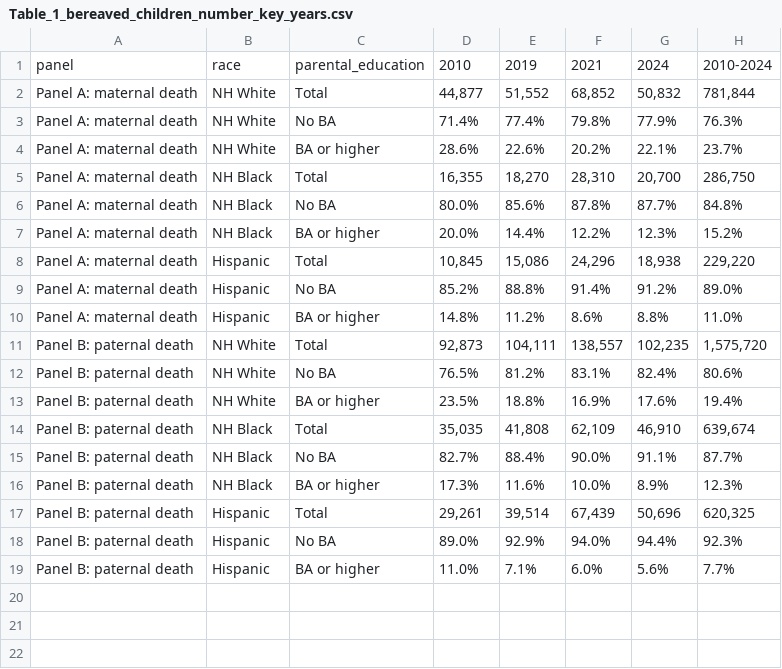
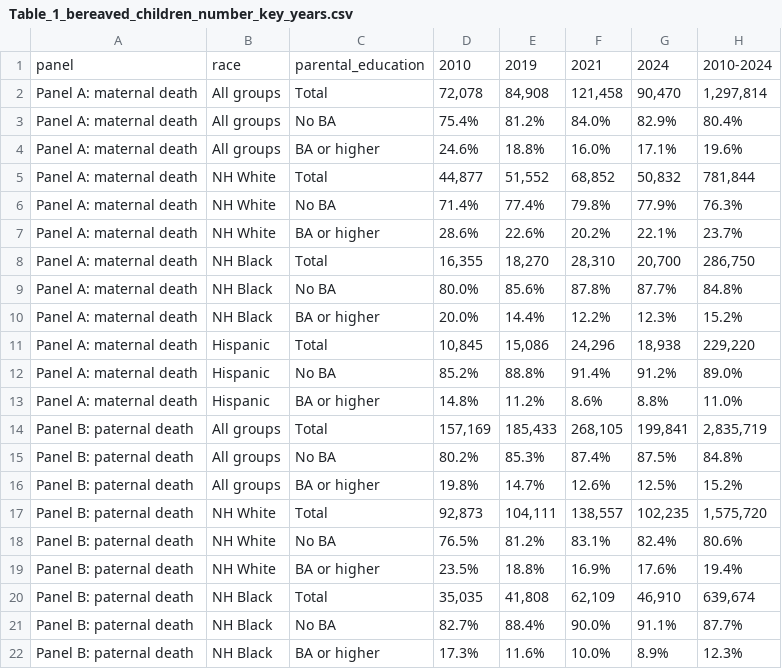
Before and after one commit to yxwan7/edu_parental_death_us, a CSV file: 03_outputs/00_point_results/Table_1_bereaved_children_number_key_years.csv, drawn as a sheet; only a part is shown; the shorter side is filled out with more unchanged rows; the diff names each change by its address in the sheet, - before the commit and + after, or states it on an @@ line.

```diff
--- a/03_outputs/00_point_results/Table_1_bereaved_children_number_key_years.csv
+++ b/03_outputs/00_point_results/Table_1_bereaved_children_number_key_years.csv
+row 2: Panel A: maternal death | All groups | Total | 72,078 | 84,908 | 121,458 | 90,470 | 1,297,814
+row 3: Panel A: maternal death | All groups | No BA | 75.4% | 81.2% | 84.0% | 82.9% | 80.4%
+row 4: Panel A: maternal death | All groups | BA or higher | 24.6% | 18.8% | 16.0% | 17.1% | 19.6%
+row 14: Panel B: paternal death | All groups | Total | 157,169 | 185,433 | 268,105 | 199,841 | 2,835,719
+row 15: Panel B: paternal death | All groups | No BA | 80.2% | 85.3% | 87.4% | 87.5% | 84.8%
+row 16: Panel B: paternal death | All groups | BA or higher | 19.8% | 14.7% | 12.6% | 12.5% | 15.2%
```
Also changed, not shown: 03_outputs/01_tables/Table_1_bereaved_children_number_key_years.csv, 5 other files.
